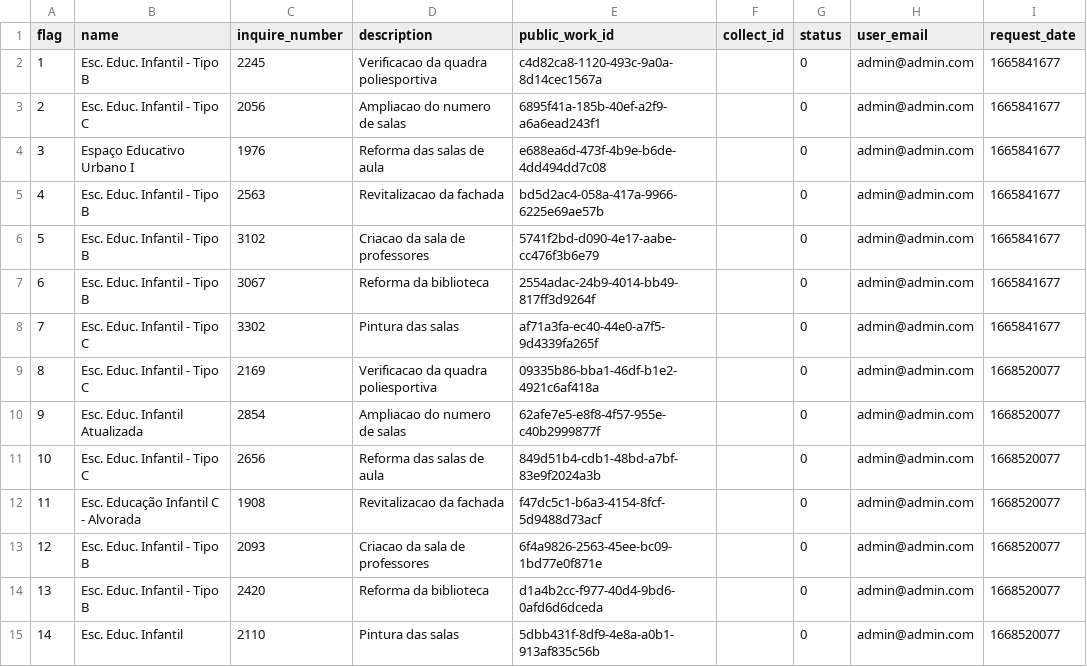
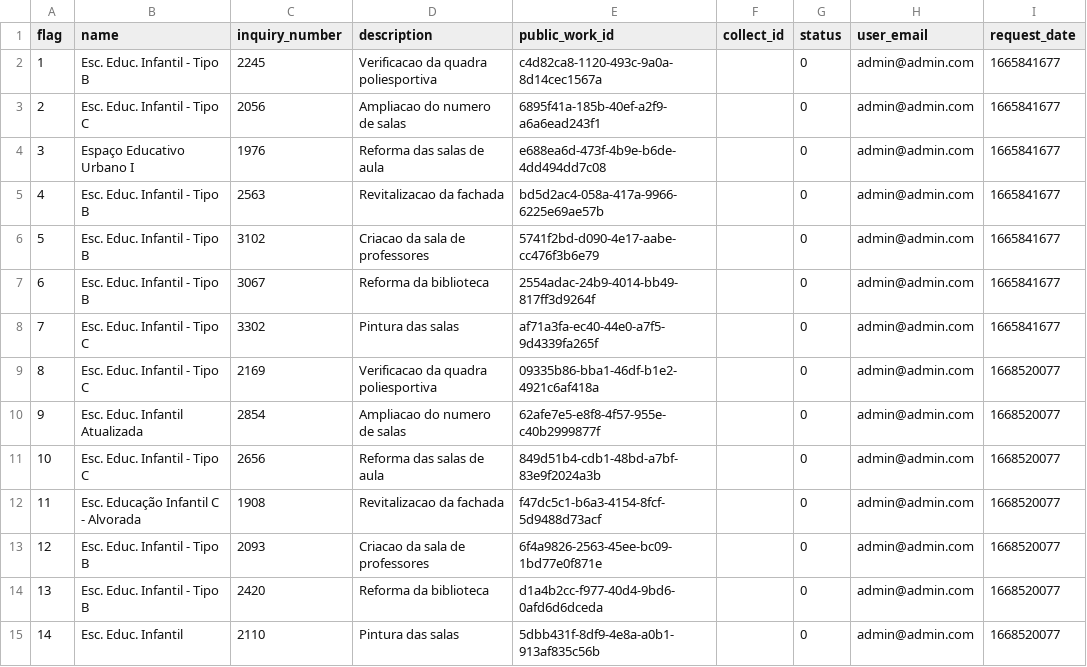
Before and after one commit to MPMG-DCC-UFMG/F05-Mobile-backend, a CSV file: initial_data/inspections/inspections.csv, drawn as a sheet.

Commit message:
Create inquiry_number filed on inspection

```diff
--- a/initial_data/inspections/inspections.csv
+++ b/initial_data/inspections/inspections.csv
@@ -1,2 +1,2 @@
-flag,name,inquire_number,description,public_work_id,collect_id,status,user_email,request_date
+flag,name,inquiry_number,description,public_work_id,collect_id,status,user_email,request_date
 1,Esc. Educ. Infantil - Tipo B,2245,Verificacao da quadra poliesportiva,c4d82ca8-1120-493c-9a0a-8d14cec1567a,,0,admin@admin.com,1665841677
```
Also changed, not shown: 6 other files.
